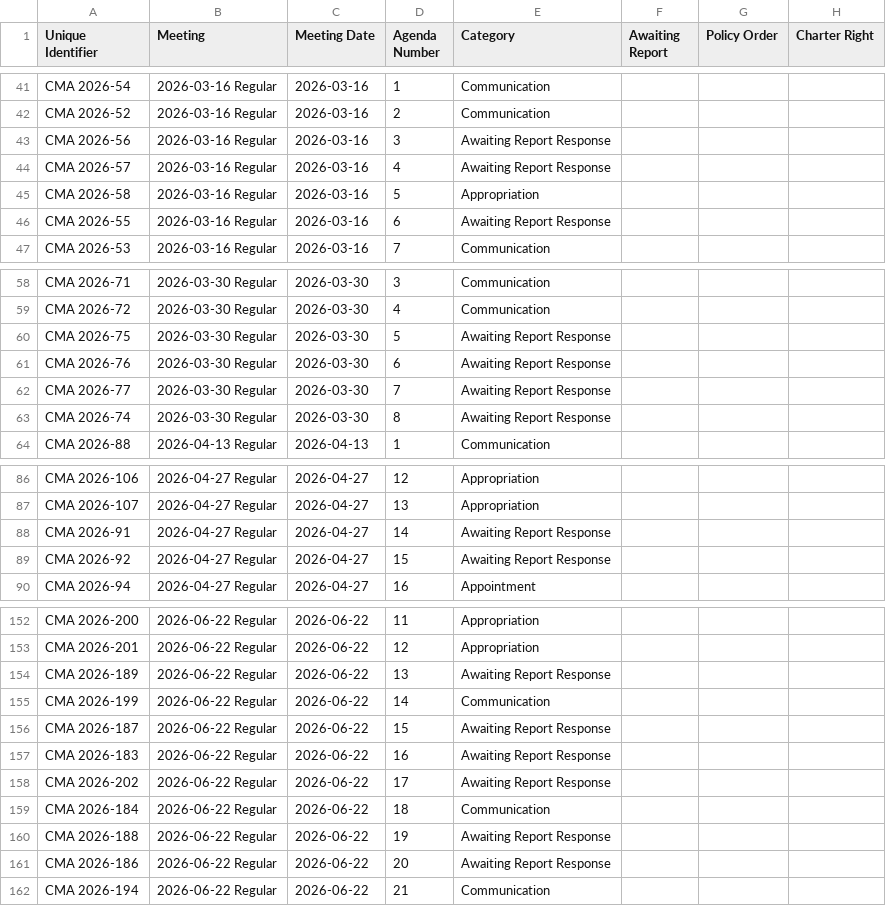
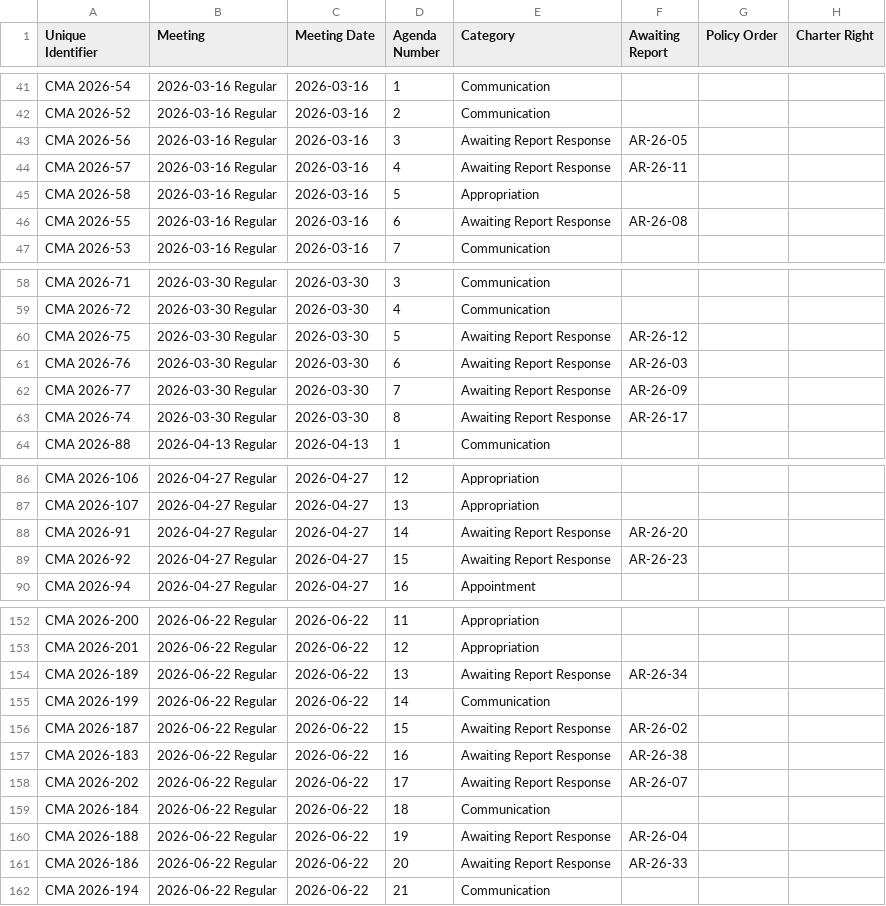
Before and after one commit to cjfman/Cambridge-Review, a CSV file: meeting_data/processed/2026/cma.csv, drawn as a sheet; only a part is shown, gaps mark what is left out; the diff covers the shown part only; the diff names each change by its address in the sheet, - before the commit and + after, or states it on an @@ line.

```diff
--- a/meeting_data/processed/2026/cma.csv
+++ b/meeting_data/processed/2026/cma.csv
-F43 (Awaiting Report): (empty)
+F43 (Awaiting Report): AR-26-05
-F44 (Awaiting Report): (empty)
+F44 (Awaiting Report): AR-26-11
-F46 (Awaiting Report): (empty)
+F46 (Awaiting Report): AR-26-08
-F60 (Awaiting Report): (empty)
+F60 (Awaiting Report): AR-26-12
-F61 (Awaiting Report): (empty)
+F61 (Awaiting Report): AR-26-03
-F62 (Awaiting Report): (empty)
+F62 (Awaiting Report): AR-26-09
-F63 (Awaiting Report): (empty)
+F63 (Awaiting Report): AR-26-17
-F88 (Awaiting Report): (empty)
+F88 (Awaiting Report): AR-26-20
-F89 (Awaiting Report): (empty)
+F89 (Awaiting Report): AR-26-23
-F154 (Awaiting Report): (empty)
+F154 (Awaiting Report): AR-26-34
-F156 (Awaiting Report): (empty)
+F156 (Awaiting Report): AR-26-02
-F157 (Awaiting Report): (empty)
+F157 (Awaiting Report): AR-26-38
-F158 (Awaiting Report): (empty)
+F158 (Awaiting Report): AR-26-07
-F160 (Awaiting Report): (empty)
+F160 (Awaiting Report): AR-26-04
-F161 (Awaiting Report): (empty)
+F161 (Awaiting Report): AR-26-33
```
Also changed, not shown: 7 edited cells elsewhere in this file, 1 other file.
